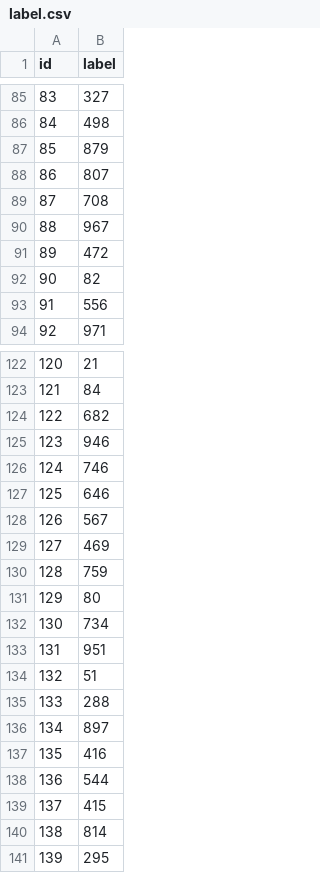
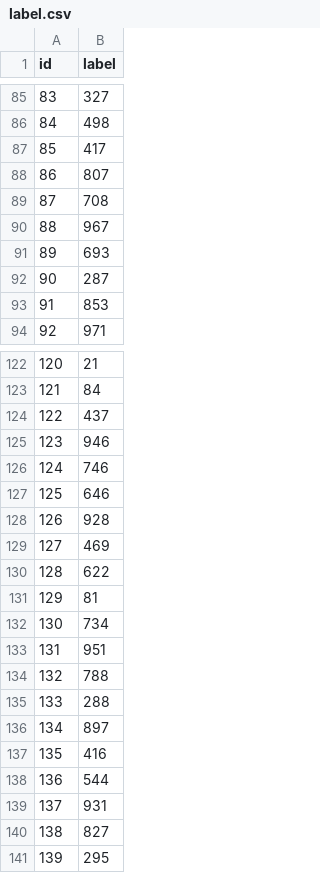
Before and after one commit to j1a0m0e4sNTU/ML2019SPRING, a CSV file: hw5/label.csv, drawn as a sheet; only a part is shown, gaps mark what is left out; the diff covers the shown part only.

```diff
--- a/hw5/label.csv
+++ b/hw5/label.csv
@@ -86,3 +86,3 @@ id,label
 84,498
-85,879
+85,417
 86,807
@@ -90,5 +90,5 @@ id,label
 88,967
-89,472
-90,82
-91,556
+89,693
+90,287
+91,853
 92,971
@@ -123,3 +123,3 @@ id,label
 121,84
-122,682
+122,437
 123,946
@@ -127,9 +127,9 @@ id,label
 125,646
-126,567
+126,928
 127,469
-128,759
-129,80
+128,622
+129,81
 130,734
 131,951
-132,51
+132,788
 133,288
@@ -138,4 +138,4 @@ id,label
 136,544
-137,415
-138,814
+137,931
+138,827
 139,295
```
Also changed, not shown: 30 edited cells elsewhere in this file, 2 other files.
